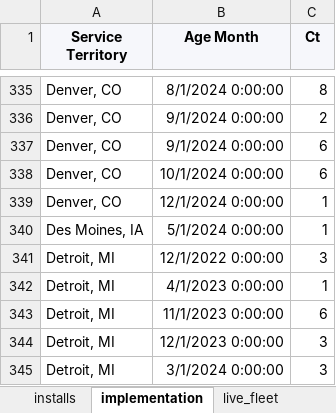
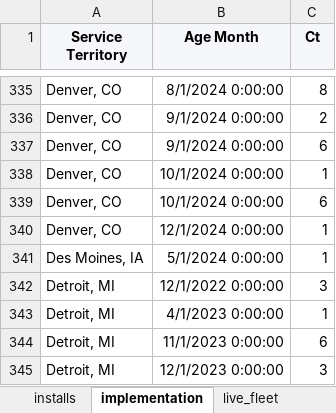
Before and after one commit to djdawkins-flock/binder-tech-hiring, an Excel workbook: binder TEMPLATE Tech Hiring.xlsx, sheet implementation, drawn as a sheet; only a part is shown, gaps mark what is left out; the shorter side is filled out with more unchanged rows; values as stored, in another font and other column widths than the file's, no borders; charts and pictures not drawn; the diff names each change by its address in the sheet, - before the commit and + after, or states it on an @@ line.

```diff
--- a/binder TEMPLATE Tech Hiring.xlsx (sheet implementation)
+++ b/binder TEMPLATE Tech Hiring.xlsx (sheet implementation)
+row 338: Denver, CO | 10/1/2024 0:00:00 | 1
```
Also changed, not shown: sheet sales_funnel, sheet vendor inputs, sheet monthly inputs, sheet initial_tech_count, sheet local_tech_hires, sheet installs, 1 more sheet, other sheet tabs, charts or pictures, 3 other files.
